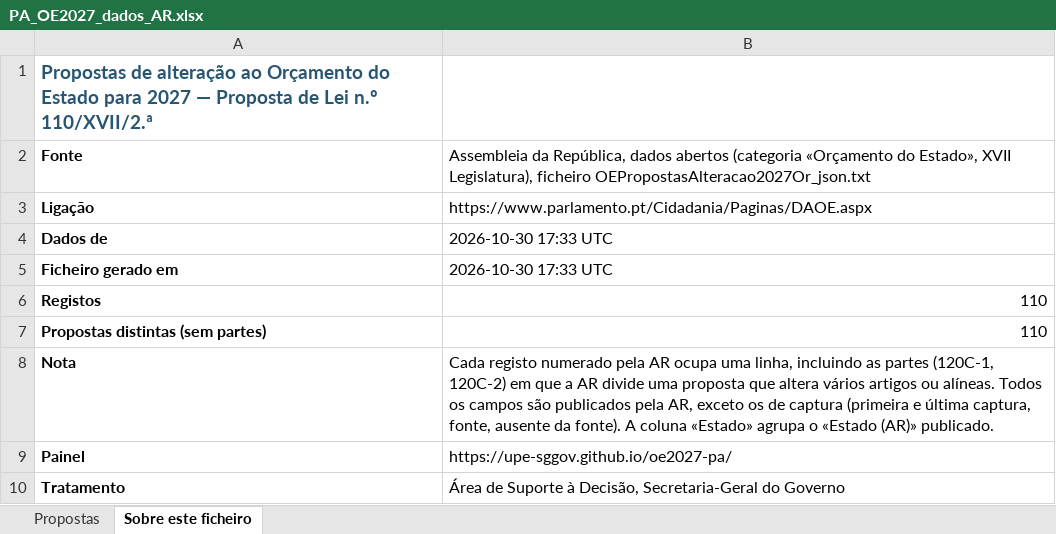
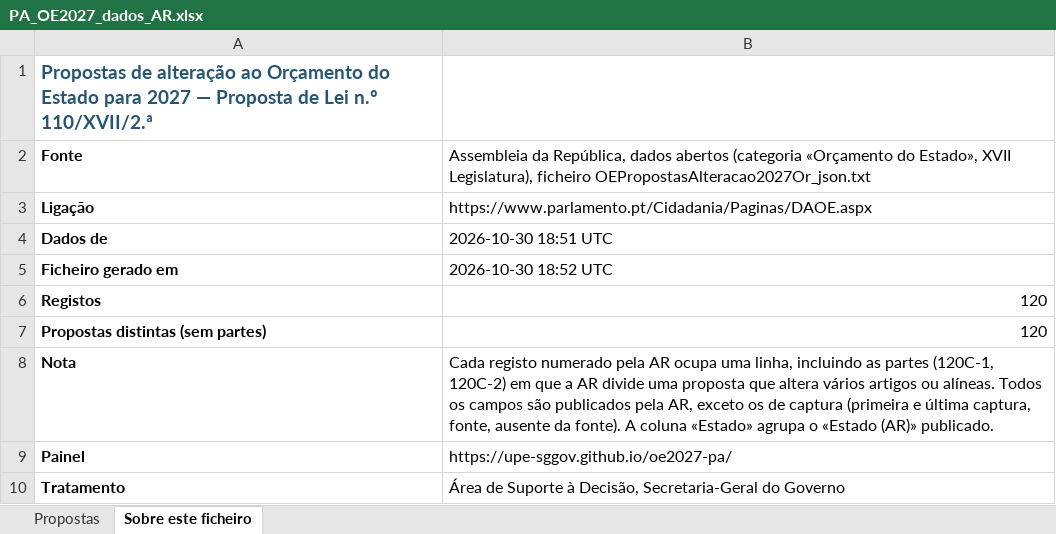
Before and after one commit to celine-mestre/oe2027-pa, an Excel workbook: docs/PA_OE2027_dados_AR.xlsx, sheet Sobre este ficheiro, drawn as a sheet; values as stored, in another font and other column widths than the file's, no borders; the diff names each change by its address in the sheet, - before the commit and + after, or states it on an @@ line.

```diff
--- a/docs/PA_OE2027_dados_AR.xlsx (sheet Sobre este ficheiro)
+++ b/docs/PA_OE2027_dados_AR.xlsx (sheet Sobre este ficheiro)
-B4: 2026-10-30 17:33 UTC
+B4: 2026-10-30 18:51 UTC
-B5: 2026-10-30 17:33 UTC
+B5: 2026-10-30 18:52 UTC
-B6:B7: 110
+B6:B7: 120
```
Also changed, not shown: sheet Propostas, 8 other files.
